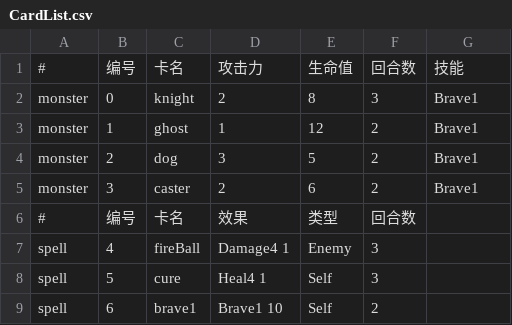
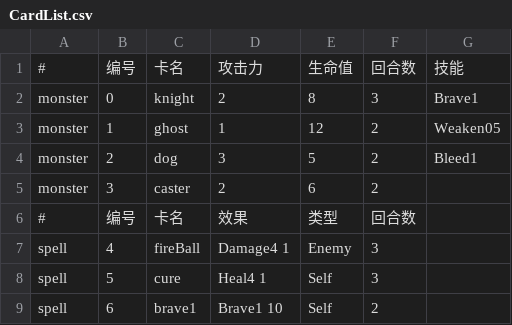
Before and after one commit to LackEfficiency/DEMO_1_New_PC, a CSV file: Assets/Game/Resources/Res/Datas/CardList.csv, drawn as a sheet.

```diff
--- a/Assets/Game/Resources/Res/Datas/CardList.csv
+++ b/Assets/Game/Resources/Res/Datas/CardList.csv
@@ -2,5 +2,5 @@
 monster,0,knight,2,8,3,Brave1
-monster,1,ghost,1,12,2,Brave1
-monster,2,dog,3,5,2,Brave1
-monster,3,caster,2,6,2,Brave1
+monster,1,ghost,1,12,2,Weaken05
+monster,2,dog,3,5,2,Bleed1
+monster,3,caster,2,6,2,
 #,编号,卡名,效果,类型,回合数,
```
Also changed, not shown: 26 other files.
